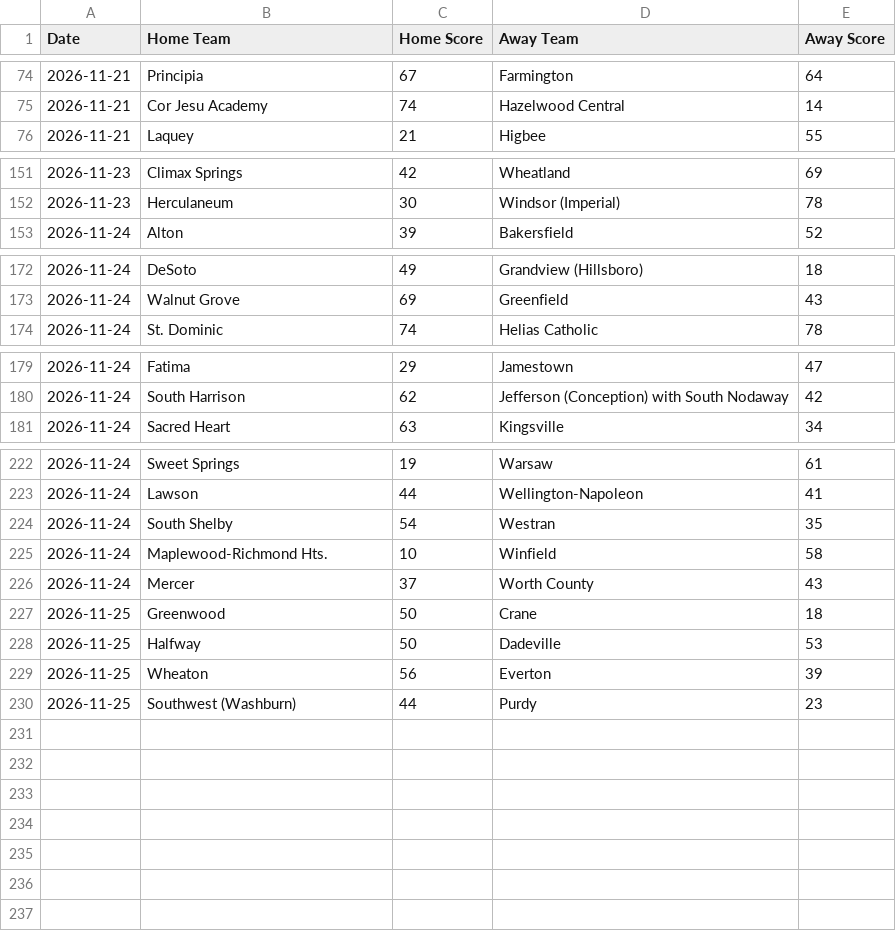
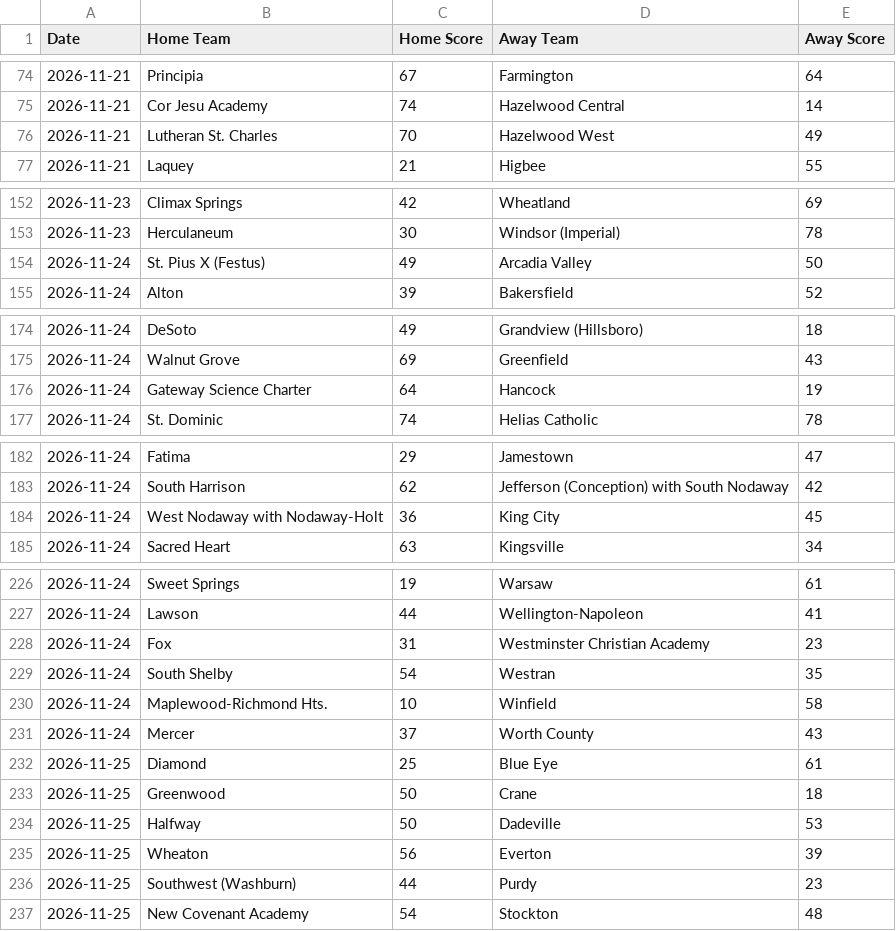
Before and after one commit to AllMOSports/Girls_Basketball_Ratings_2026-2027, a CSV file: girls_basketball_scoreboard_2026.csv, drawn as a sheet; only a part is shown, gaps mark what is left out; the diff names each change by its address in the sheet, - before the commit and + after, or states it on an @@ line.

```diff
--- a/girls_basketball_scoreboard_2026.csv
+++ b/girls_basketball_scoreboard_2026.csv
+row 76: 2026-11-21 | Lutheran St. Charles | 70 | Hazelwood West | 49
+row 154: 2026-11-24 | St. Pius X (Festus) | 49 | Arcadia Valley | 50
+row 176: 2026-11-24 | Gateway Science Charter | 64 | Hancock | 19
+row 184: 2026-11-24 | West Nodaway with Nodaway-Holt | 36 | King City | 45
+row 228: 2026-11-24 | Fox | 31 | Westminster Christian Academy | 23
+row 232: 2026-11-25 | Diamond | 25 | Blue Eye | 61
+row 237: 2026-11-25 | New Covenant Academy | 54 | Stockton | 48
```
Also changed, not shown: girls_basketball_games_2026.csv, girls_basketball_missing_scores_2026.csv, 25 other files.
